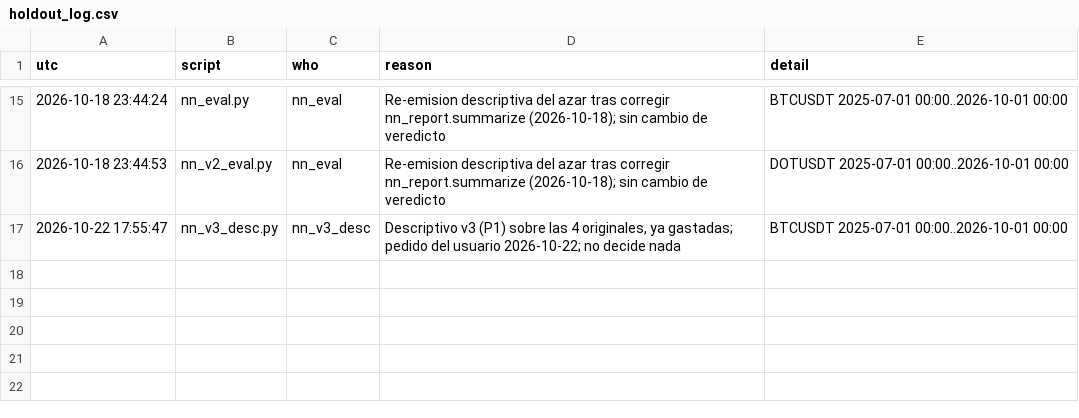
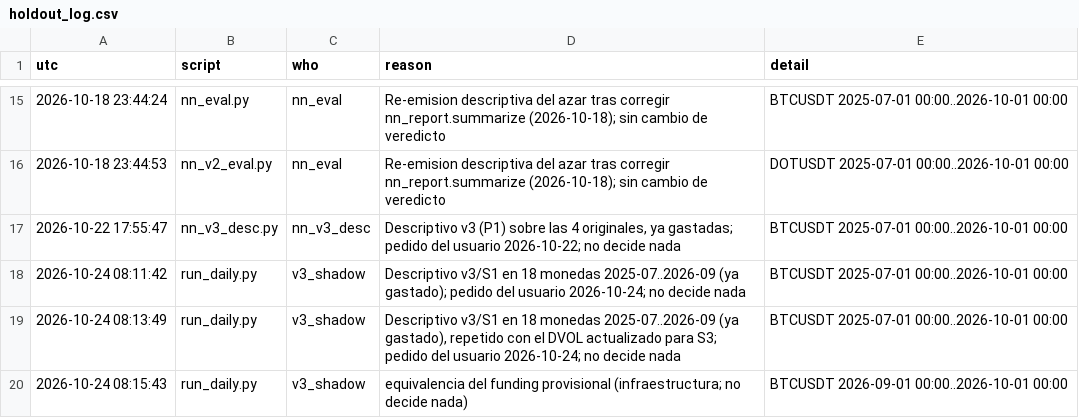
Before and after one commit to bermudezsamuelA/binance-trading-bot, a CSV file: binance-research/v3_research/output/validador/holdout_log.csv, drawn as a sheet; only a part is shown, gaps mark what is left out; the diff names each change by its address in the sheet, - before the commit and + after, or states it on an @@ line.

```diff
--- a/binance-research/v3_research/output/validador/holdout_log.csv
+++ b/binance-research/v3_research/output/validador/holdout_log.csv
+row 18: 2026-10-24 08:11:42 | run_daily.py | v3_shadow | Descriptivo v3/S1 en 18 monedas 2025-07..2026-09 (ya gastado); pedido del usuario 2026-10-24; no decide nada | BTCUSDT 2025-07-01 00:00..2026-10-01 00:00
+row 19: 2026-10-24 08:13:49 | run_daily.py | v3_shadow | Descriptivo v3/S1 en 18 monedas 2025-07..2026-09 (ya gastado), repetido con el DVOL actualizado para S3; pedido del usuario 2026-10-24; no decide nada | BTCUSDT 2025-07-01 00:00..2026-10-01 00:00
+row 20: 2026-10-24 08:15:43 | run_daily.py | v3_shadow | equivalencia del funding provisional (infraestructura; no decide nada) | BTCUSDT 2026-09-01 00:00..2026-10-01 00:00
```
Also changed, not shown: 34 other files.
